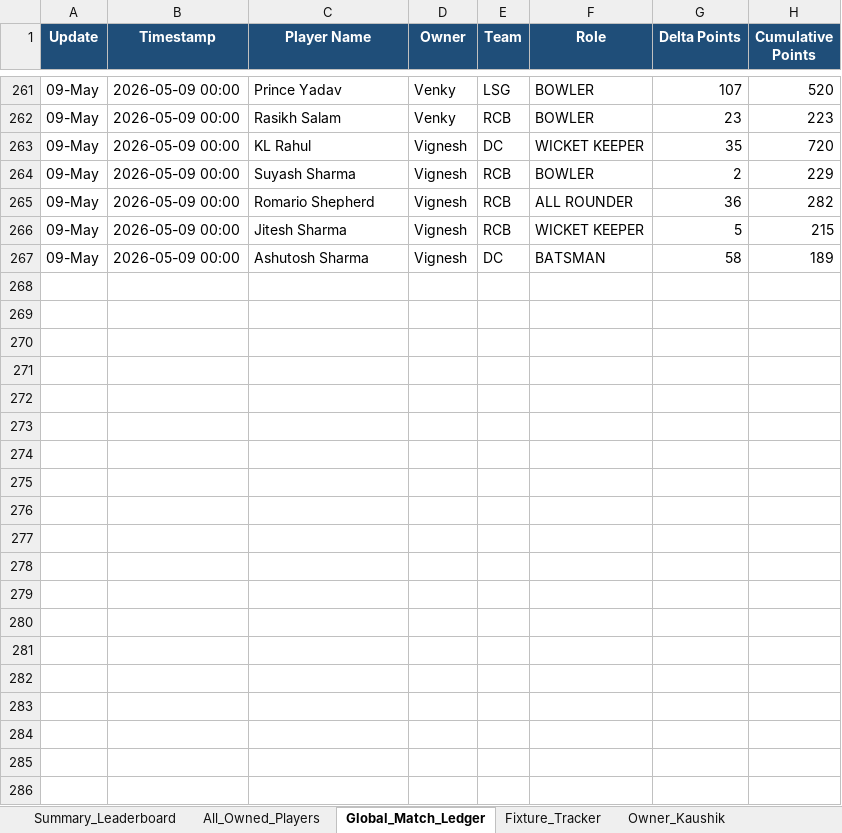
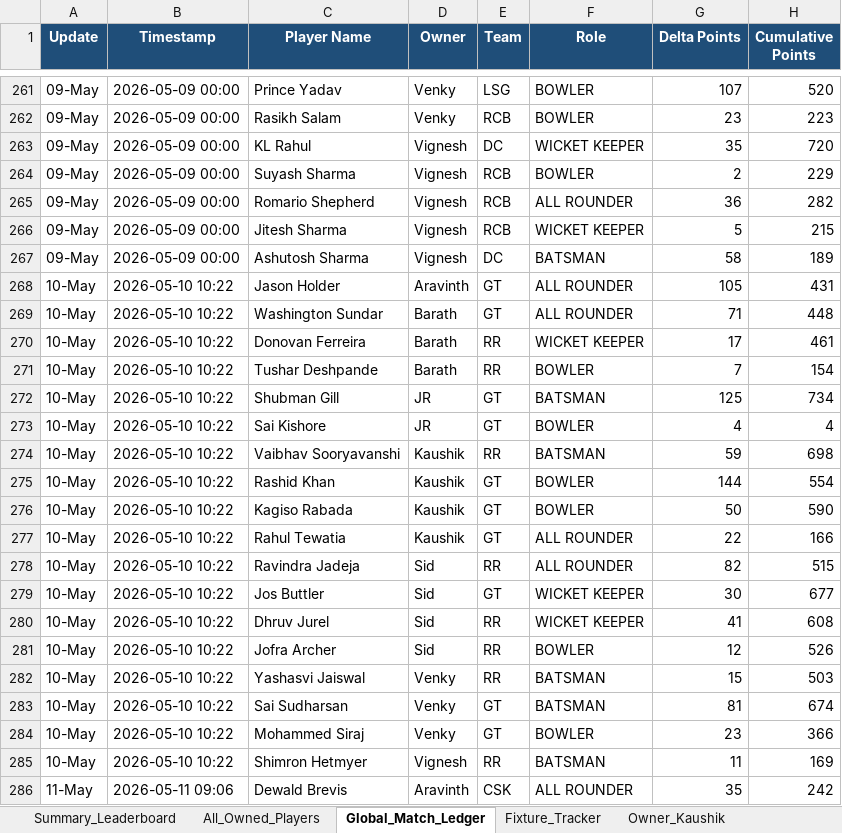
Before and after one commit to barathgopinath16/ipl-fantasy-draft-league, an Excel workbook: ipl_fantasy_ledger.xlsx, sheet Global_Match_Ledger, drawn as a sheet; only a part is shown, gaps mark what is left out; values as stored, in another font and other column widths than the file's, no borders; the diff covers the shown part only; the diff names each change by its address in the sheet, - before the commit and + after, or states it on an @@ line.

Commit message:
Compute results through Match 52, save M52 milestone snapshot, update web data

```diff
--- a/ipl_fantasy_ledger.xlsx (sheet Global_Match_Ledger)
+++ b/ipl_fantasy_ledger.xlsx (sheet Global_Match_Ledger)
+row 268: 10-May | 2026-05-10 10:22 | Jason Holder | Aravinth | GT | ALL ROUNDER | 105 | 431
+row 269: 10-May | 2026-05-10 10:22 | Washington Sundar | Barath | GT | ALL ROUNDER | 71 | 448
+row 270: 10-May | 2026-05-10 10:22 | Donovan Ferreira | Barath | RR | WICKET KEEPER | 17 | 461
+row 271: 10-May | 2026-05-10 10:22 | Tushar Deshpande | Barath | RR | BOWLER | 7 | 154
+row 272: 10-May | 2026-05-10 10:22 | Shubman Gill | JR | GT | BATSMAN | 125 | 734
+row 273: 10-May | 2026-05-10 10:22 | Sai Kishore | JR | GT | BOWLER | 4 | 4
+row 274: 10-May | 2026-05-10 10:22 | Vaibhav Sooryavanshi | Kaushik | RR | BATSMAN | 59 | 698
+row 275: 10-May | 2026-05-10 10:22 | Rashid Khan | Kaushik | GT | BOWLER | 144 | 554
+row 276: 10-May | 2026-05-10 10:22 | Kagiso Rabada | Kaushik | GT | BOWLER | 50 | 590
+row 277: 10-May | 2026-05-10 10:22 | Rahul Tewatia | Kaushik | GT | ALL ROUNDER | 22 | 166
+row 278: 10-May | 2026-05-10 10:22 | Ravindra Jadeja | Sid | RR | ALL ROUNDER | 82 | 515
+row 279: 10-May | 2026-05-10 10:22 | Jos Buttler | Sid | GT | WICKET KEEPER | 30 | 677
+row 280: 10-May | 2026-05-10 10:22 | Dhruv Jurel | Sid | RR | WICKET KEEPER | 41 | 608
+row 281: 10-May | 2026-05-10 10:22 | Jofra Archer | Sid | RR | BOWLER | 12 | 526
+row 282: 10-May | 2026-05-10 10:22 | Yashasvi Jaiswal | Venky | RR | BATSMAN | 15 | 503
+row 283: 10-May | 2026-05-10 10:22 | Sai Sudharsan | Venky | GT | BATSMAN | 81 | 674
+row 284: 10-May | 2026-05-10 10:22 | Mohammed Siraj | Venky | GT | BOWLER | 23 | 366
+row 285: 10-May | 2026-05-10 10:22 | Shimron Hetmyer | Vignesh | RR | BATSMAN | 11 | 169
+row 286: 11-May | 2026-05-11 09:06 | Dewald Brevis | Aravinth | CSK | ALL ROUNDER | 35 | 242
```
Also changed, not shown: 37 added rows elsewhere in this sheet, sheet All_Owned_Players, sheet Owner_Barath, sheet Owner_Vignesh, sheet Owner_Venky, sheet Owner_Kaushik, sheet Owner_Sid, 4 more sheets, 12 other files.
